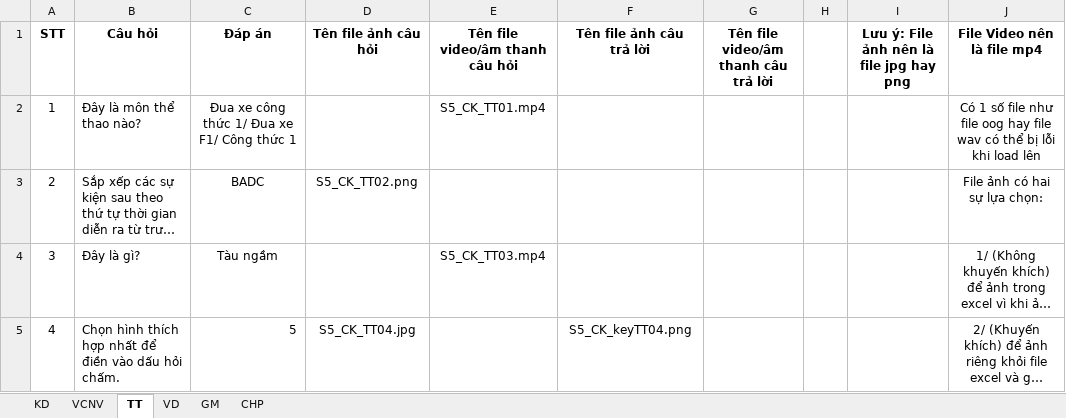
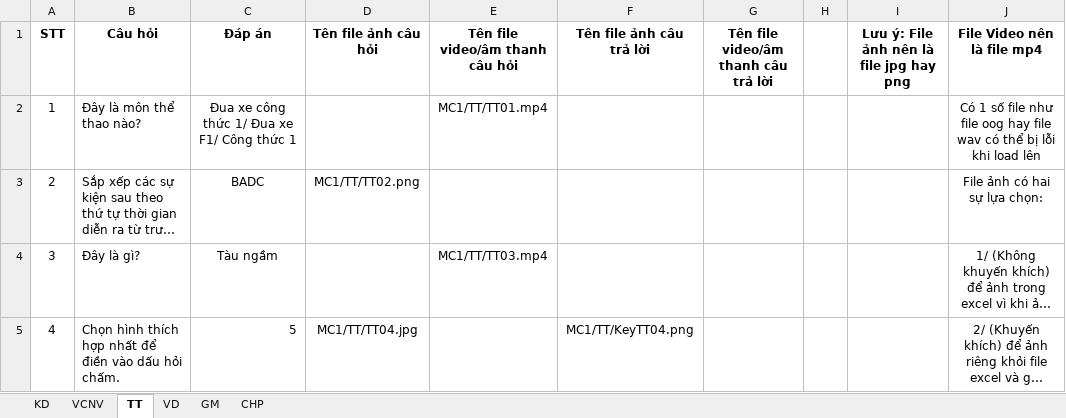
Before and after one commit to HungNV7/DTT_SourceCode, an Excel workbook: CK.xlsx, sheet TT, drawn as a sheet; only a part is shown; long unchanged cells end in …; values as stored, in another font and other column widths than the file's, no borders; the diff names each change by its address in the sheet, - before the commit and + after, or states it on an @@ line.

```diff
--- a/CK.xlsx (sheet TT)
+++ b/CK.xlsx (sheet TT)
-E2 (Tên file video/âm thanh câu hỏi): S5_CK_TT01.mp4
+E2 (Tên file video/âm thanh câu hỏi): MC1/TT/TT01.mp4
-D3 (Tên file ảnh câu hỏi): S5_CK_TT02.png
+D3 (Tên file ảnh câu hỏi): MC1/TT/TT02.png
-E4 (Tên file video/âm thanh câu hỏi): S5_CK_TT03.mp4
+E4 (Tên file video/âm thanh câu hỏi): MC1/TT/TT03.mp4
-D5 (Tên file ảnh câu hỏi): S5_CK_TT04.jpg
+D5 (Tên file ảnh câu hỏi): MC1/TT/TT04.jpg
-F5 (Tên file ảnh câu trả lời): S5_CK_keyTT04.png
+F5 (Tên file ảnh câu trả lời): MC1/TT/KeyTT04.png
```
Also changed, not shown: sheet GM, sheet VD, sheet VCNV, ThiSinh.xlsx, 4 other files.
